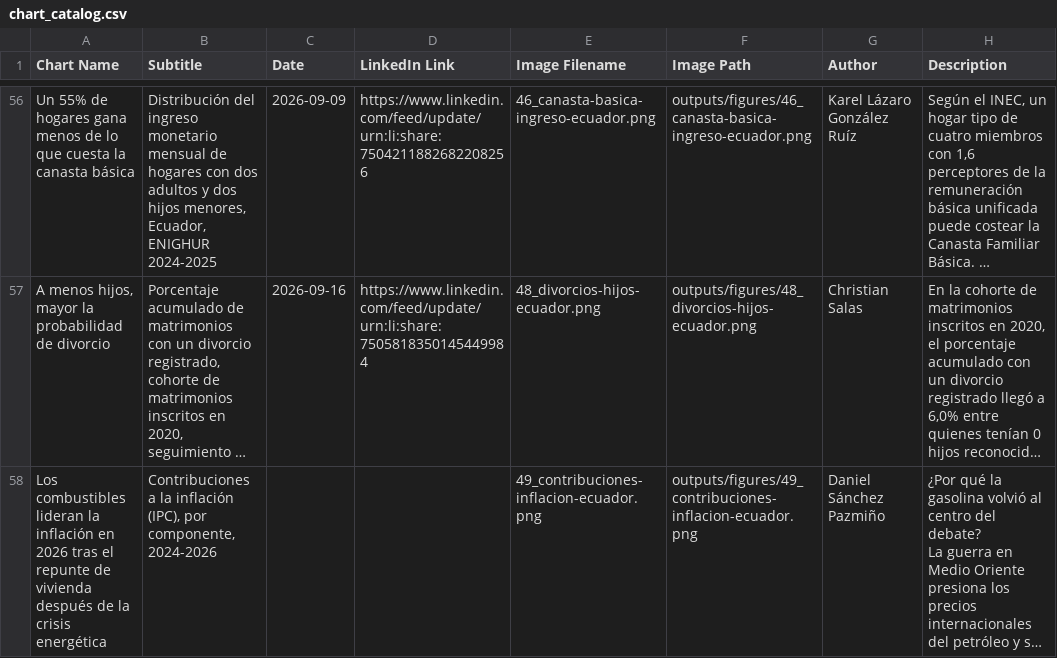
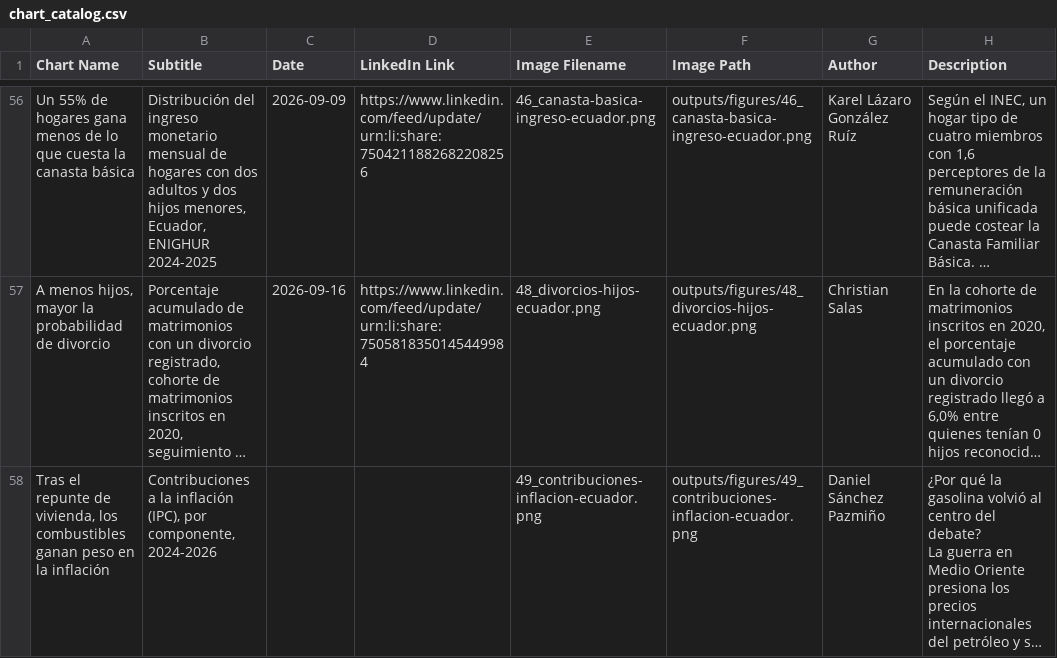
Before and after one commit to elquantificador/graficos-el-quantificador, a CSV file: outputs/chart_catalog/chart_catalog.csv, drawn as a sheet; only a part is shown, gaps mark what is left out; long unchanged cells end in …; the diff names each change by its address in the sheet, - before the commit and + after, or states it on an @@ line.

Commit message:
Update inflation chart headline

```diff
--- a/outputs/chart_catalog/chart_catalog.csv
+++ b/outputs/chart_catalog/chart_catalog.csv
-A58 (Chart Name): Los combustibles lideran la inflación en 2026 tras el repunte de vivienda después de la crisis energética
+A58 (Chart Name): Tras el repunte de vivienda, los combustibles ganan peso en la inflación
```
Also changed, not shown: 2 other files.
